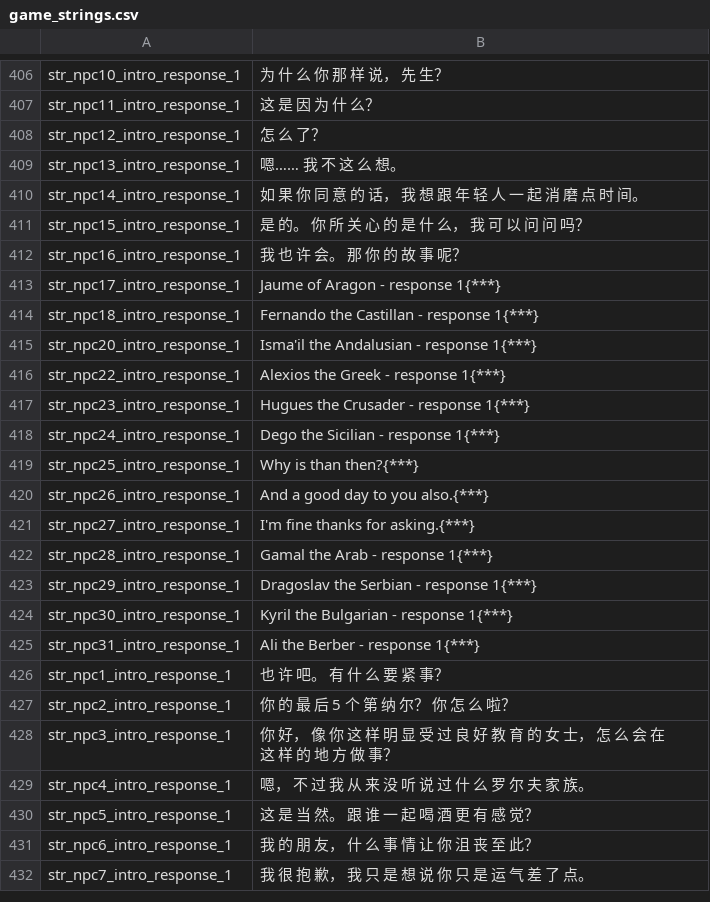
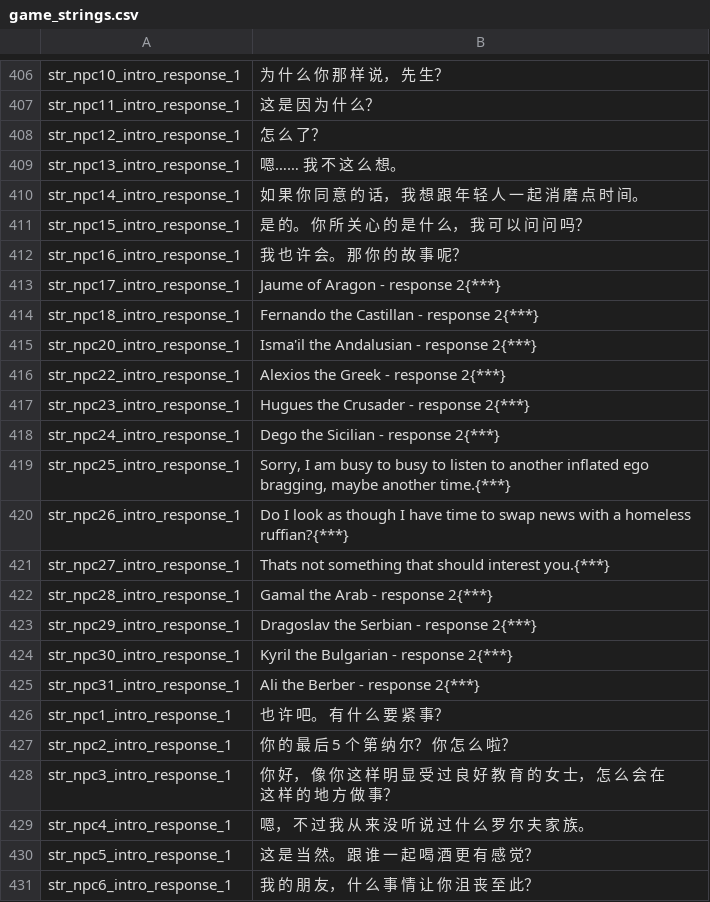
Before and after one commit to zac123456789123/mountblade-ad1257svn-chinese-translation, a CSV file: cns/game_strings.csv, drawn as a sheet; only a part is shown, gaps mark what is left out; the shorter side is filled out with more unchanged rows.

```diff
--- a/cns/game_strings.csv
+++ b/cns/game_strings.csv
@@ -412,15 +412,15 @@ str_npc15_intro_response_1|是 的。 你 所 关 心 的 是 什 么， 我 可
 str_npc16_intro_response_1|我 也 许 会。 那 你 的 故 事 呢？
-str_npc17_intro_response_1|Jaume of Aragon - response 1{***}
-str_npc18_intro_response_1|Fernando the Castillan - response 1{***}
-str_npc20_intro_response_1|Isma'il the Andalusian - response 1{***}
-str_npc22_intro_response_1|Alexios the Greek - response 1{***}
-str_npc23_intro_response_1|Hugues the Crusader - response 1{***}
-str_npc24_intro_response_1|Dego the Sicilian - response 1{***}
-str_npc25_intro_response_1|Why is than then?{***}
-str_npc26_intro_response_1|And a good day to you also.{***}
-str_npc27_intro_response_1|I'm fine thanks for asking.{***}
-str_npc28_intro_response_1|Gamal the Arab - response 1{***}
-str_npc29_intro_response_1|Dragoslav the Serbian - response 1{***}
-str_npc30_intro_response_1|Kyril the Bulgarian - response 1{***}
-str_npc31_intro_response_1|Ali the Berber - response 1{***}
+str_npc17_intro_response_1|Jaume of Aragon - response 2{***}
+str_npc18_intro_response_1|Fernando the Castillan - response 2{***}
+str_npc20_intro_response_1|Isma'il the Andalusian - response 2{***}
+str_npc22_intro_response_1|Alexios the Greek - response 2{***}
+str_npc23_intro_response_1|Hugues the Crusader - response 2{***}
+str_npc24_intro_response_1|Dego the Sicilian - response 2{***}
+str_npc25_intro_response_1|Sorry, I am busy to busy to listen to another inflated ego bragging, maybe another time.{***}
+str_npc26_intro_response_1|Do I look as though I have time to swap news with a homeless ruffian?{***}
+str_npc27_intro_response_1|Thats not something that should interest you.{***}
+str_npc28_intro_response_1|Gamal the Arab - response 2{***}
+str_npc29_intro_response_1|Dragoslav the Serbian - response 2{***}
+str_npc30_intro_response_1|Kyril the Bulgarian - response 2{***}
+str_npc31_intro_response_1|Ali the Berber - response 2{***}
 str_npc1_intro_response_1|也 许 吧。 有 什 么 要 紧 事？
```
Also changed, not shown: cns/dialogs.csv, cns/game_menus.csv.
